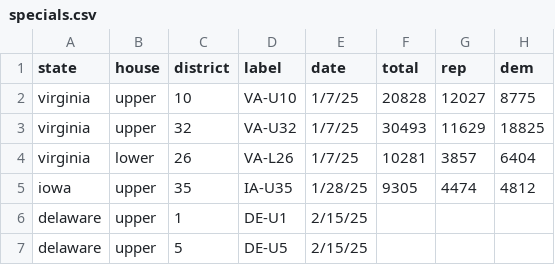
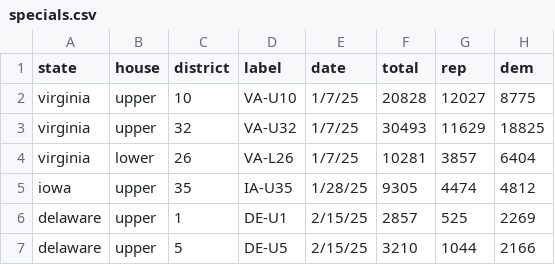
Before and after one commit to jdjohn215/special-elections-2025, a CSV file: specials.csv, drawn as a sheet.

```diff
--- a/specials.csv
+++ b/specials.csv
@@ -5,3 +5,3 @@ virginia,lower,26,VA-L26,1/7/25,10281,3857,6404
 iowa,upper,35,IA-U35,1/28/25,9305,4474,4812
-delaware,upper,1,DE-U1,2/15/25,,,
-delaware,upper,5,DE-U5,2/15/25,,,
+delaware,upper,1,DE-U1,2/15/25,2857,525,2269
+delaware,upper,5,DE-U5,2/15/25,3210,1044,2166
```
Also changed, not shown: specials-comparison.csv, 1 other file.
